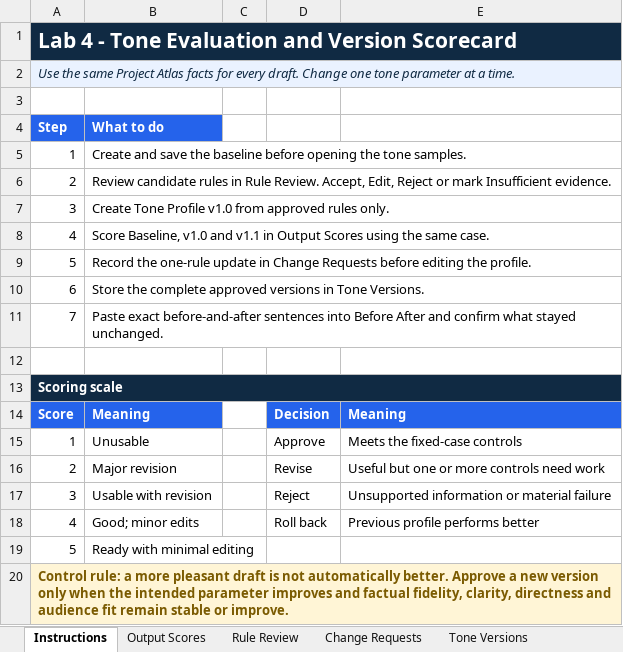
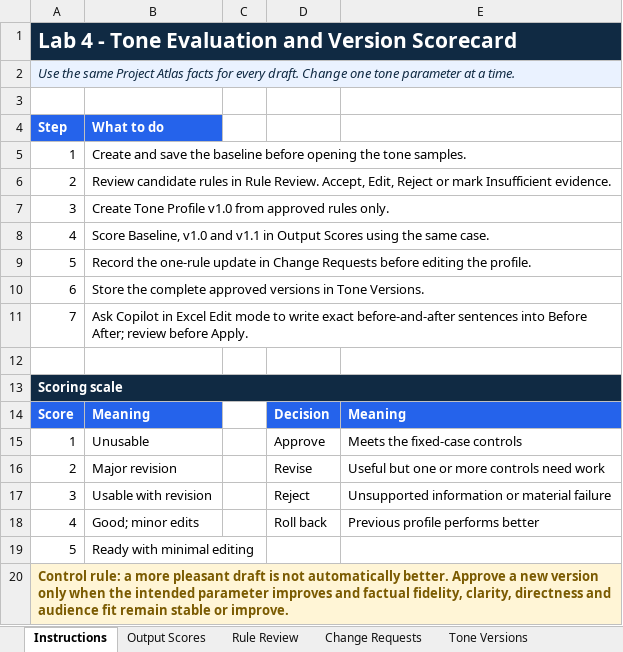
Before and after one commit to aserednytska/Copilot-Lab, an Excel workbook: labs/lab-4/downloads/Lab_4_Tone_Evaluation_and_Version_Scorecard.xlsx, sheet Instructions, drawn as a sheet; values as stored, in another font and other column widths than the file's, no borders; the diff names each change by its address in the sheet, - before the commit and + after, or states it on an @@ line.

Commit message:
Use Copilot direct edits across Labs 2-6

```diff
--- a/labs/lab-4/downloads/Lab_4_Tone_Evaluation_and_Version_Scorecard.xlsx (sheet Instructions)
+++ b/labs/lab-4/downloads/Lab_4_Tone_Evaluation_and_Version_Scorecard.xlsx (sheet Instructions)
-B11: Paste exact before-and-after sentences into Before After and confirm what stayed unchanged.
+B11: Ask Copilot in Excel Edit mode to write exact before-and-after sentences into Before After; review before Apply.
```
Also changed, not shown: sheet Tone Versions, sheet Before After, sheet Output Scores, labs/lab-2/downloads/Project_Atlas_Field_Level_Action_Register.xlsx, labs/lab-5/downloads/Lab_5_Consultant_and_BA_Prompt_Library.xlsx, 12 other files.
